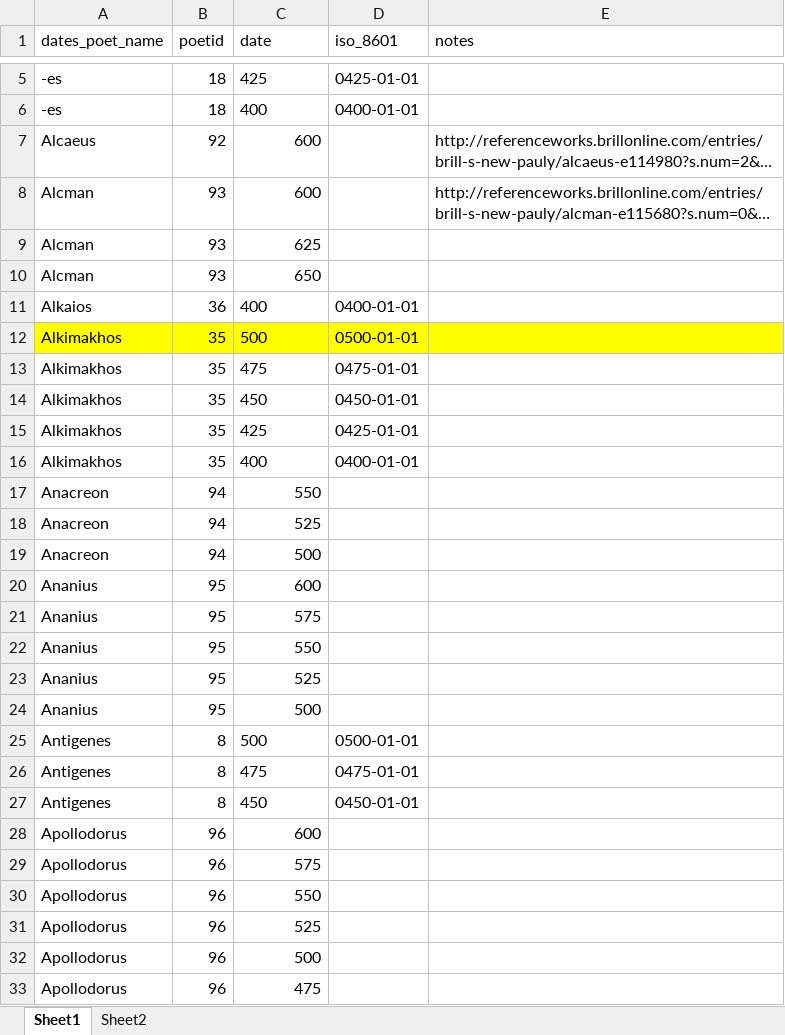
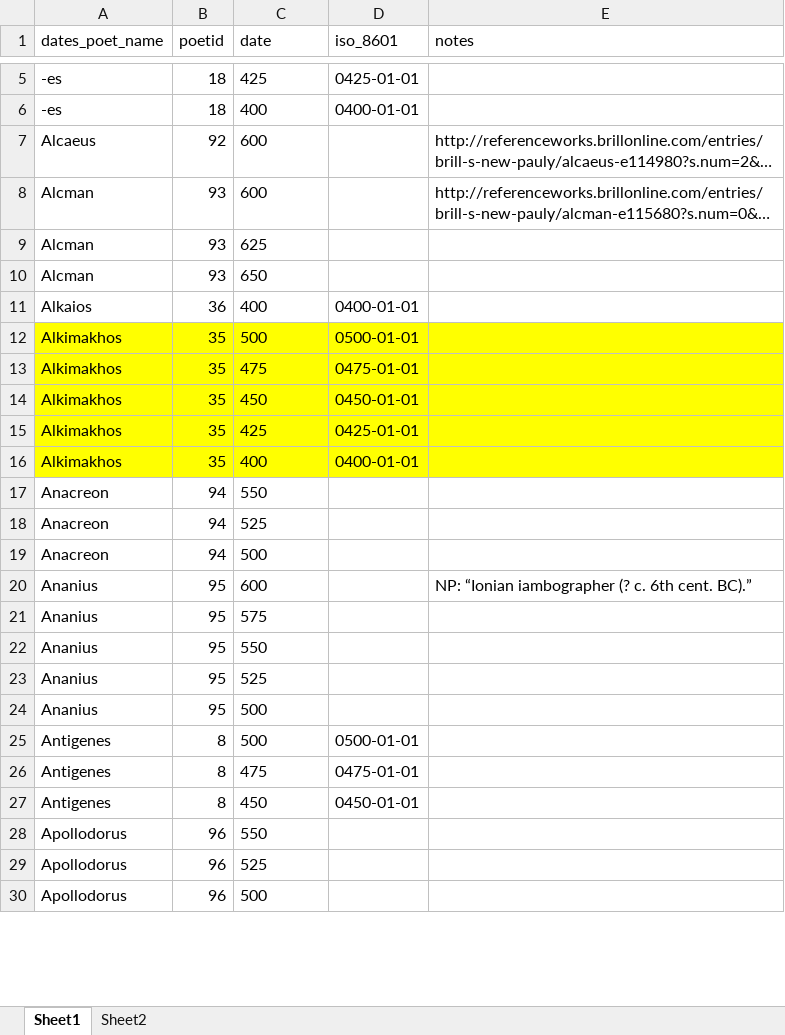
Before and after one commit to sul-cidr/lyricmappingproject.stanford.edu, an Excel workbook: production/data/dates.xlsx, sheet Sheet1, drawn as a sheet; only a part is shown, gaps mark what is left out; long unchanged cells end in …; values as stored, in another font and other column widths than the file's, no borders; removed rows and columns are numbered as before the commit, all else as after; the diff covers the shown part only; the diff names each change by its address in the sheet, - before the commit and + after, or states it on an @@ line.

```diff
--- a/production/data/dates.xlsx (sheet Sheet1)
+++ b/production/data/dates.xlsx (sheet Sheet1)
-C7:C10 alignment: right
+C7:C10 alignment: left
-A13:E16 fill: none
+A13:E16 fill: #FFFF00
-C17:C24 alignment: right
+C17:C24 alignment: left
-E20 (notes): (empty)
+E20 (notes): NP: “Ionian iambographer (? c. 6th cent. BC).”
-row 28: Apollodorus | 96 | 600
-row 29: Apollodorus | 96 | 575
-C28:C30 alignment: right
+C28:C30 alignment: left
-row 33: Apollodorus | 96 | 475
```
Also changed, not shown: 1 added row, 11 removed rows, 13 edited cells and cell formats elsewhere in this sheet, formulas that keep their value, production/data/poets_cities.xlsx.
